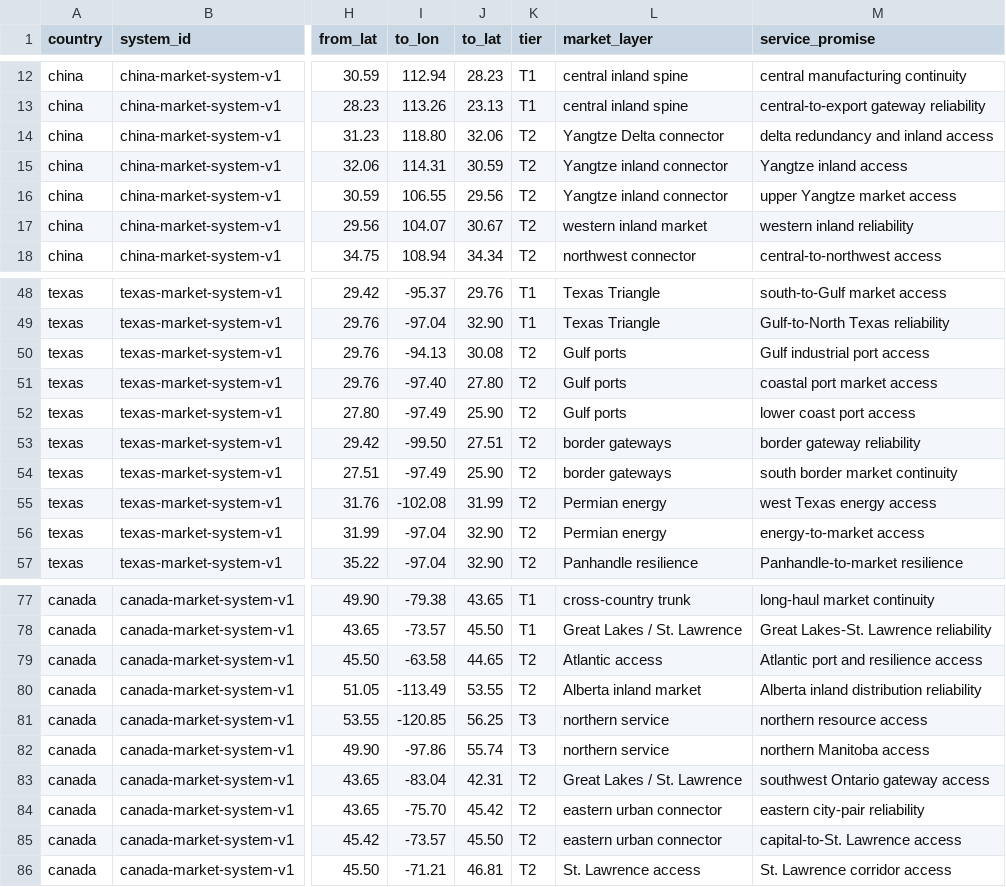
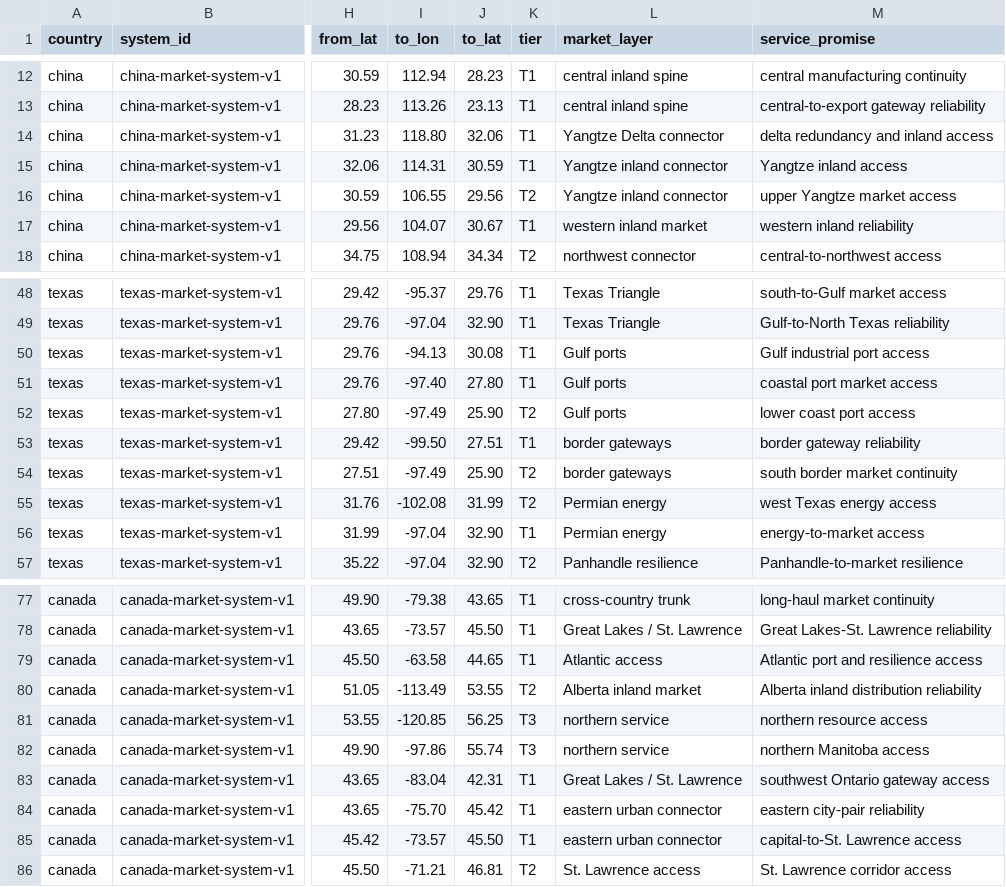
Before and after one commit to giodl73-repo/ROUTE, a CSV file: data/international-market-system-map-v1.csv, drawn as a sheet; only a part is shown, gaps mark what is left out; the diff covers the shown part only; the diff names each change by its address in the sheet, - before the commit and + after, or states it on an @@ line.

Commit message:
docs: align market map projection and t1 posture

```diff
--- a/data/international-market-system-map-v1.csv
+++ b/data/international-market-system-map-v1.csv
-K14:K15 (tier): T2
+K14:K15 (tier): T1
-K17 (tier): T2
+K17 (tier): T1
-K50:K51 (tier): T2
+K50:K51 (tier): T1
-K53 (tier): T2
+K53 (tier): T1
-K56 (tier): T2
+K56 (tier): T1
-K79 (tier): T2
+K79 (tier): T1
-K83:K85 (tier): T2
+K83:K85 (tier): T1
```
Also changed, not shown: 6 edited cells elsewhere in this file, 11 other files.
